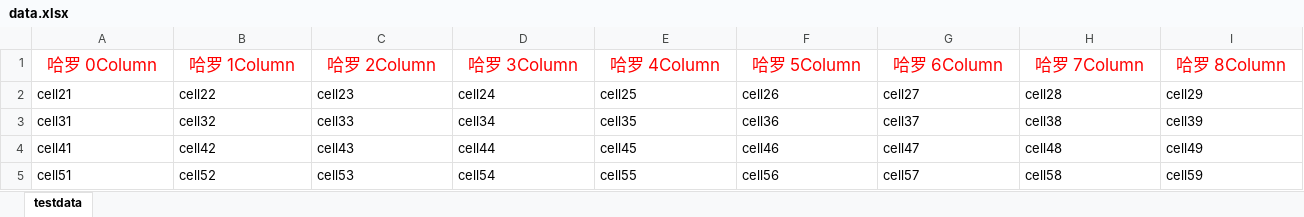
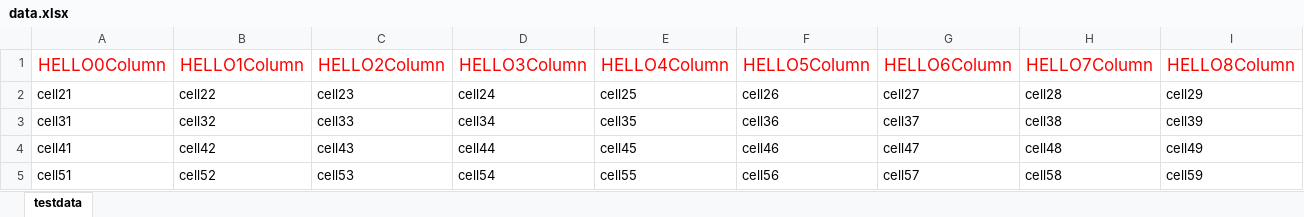
Before and after one commit to zzyymaggie/JavaPrimer, an Excel workbook: tmp/data.xlsx, sheet testdata, drawn as a sheet; only a part is shown; values as stored, in another font and other column widths than the file's, no borders; removed rows and columns are numbered as before the commit, all else as after; rows hold the shown columns only; the diff names each change by its address in the sheet, - before the commit and + after, or states it on an @@ line.

```diff
--- a/tmp/data.xlsx (sheet testdata)
+++ b/tmp/data.xlsx (sheet testdata)
-row 1: 哈罗 0Column | 哈罗 1Column | 哈罗 2Column | 哈罗 3Column | 哈罗 4Column | 哈罗 5Column | 哈罗 6Column | 哈罗 7Column | 哈罗 8Column
+row 1: HELLO0Column | HELLO1Column | HELLO2Column | HELLO3Column | HELLO4Column | HELLO5Column | HELLO6Column | HELLO7Column | HELLO8Column
```
Also changed, not shown: 14 other files.
